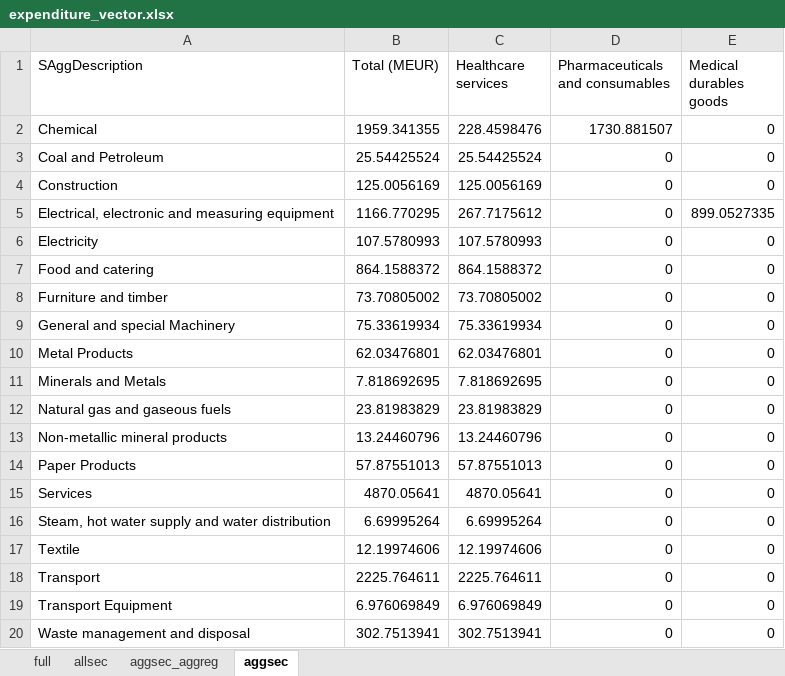
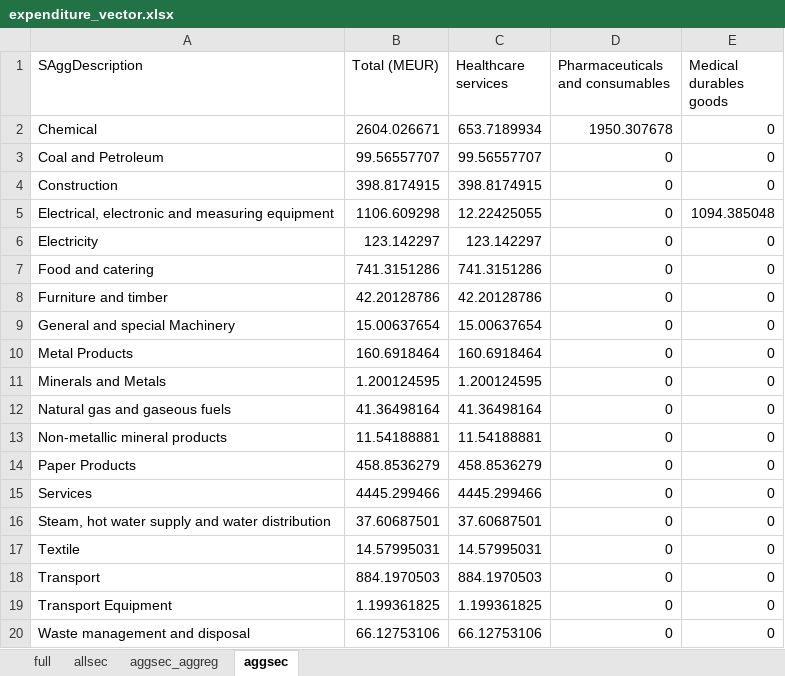
Before and after one commit to Ofir2025/envr-footprint-healthcare-Dk2025, an Excel workbook: data/gold/results/expenditure_vector.xlsx, sheet aggsec, drawn as a sheet; values as stored, in another font and other column widths than the file's, no borders; the diff names each change by its address in the sheet, - before the commit and + after, or states it on an @@ line.

```diff
--- a/data/gold/results/expenditure_vector.xlsx (sheet aggsec)
+++ b/data/gold/results/expenditure_vector.xlsx (sheet aggsec)
-B2 (Total (MEUR)): 1959.341355
+B2 (Total (MEUR)): 2604.026671
-C2 (Healthcare services): 228.4598476
+C2 (Healthcare services): 653.7189934
-D2 (Pharmaceuticals and consumables): 1730.881507
+D2 (Pharmaceuticals and consumables): 1950.307678
-B3 (Total (MEUR)): 25.54425524
+B3 (Total (MEUR)): 99.56557707
-C3 (Healthcare services): 25.54425524
+C3 (Healthcare services): 99.56557707
-B4 (Total (MEUR)): 125.0056169
+B4 (Total (MEUR)): 398.8174915
-C4 (Healthcare services): 125.0056169
+C4 (Healthcare services): 398.8174915
-B5 (Total (MEUR)): 1166.770295
+B5 (Total (MEUR)): 1106.609298
-C5 (Healthcare services): 267.7175612
+C5 (Healthcare services): 12.22425055
-E5 (Medical durables goods): 899.0527335
+E5 (Medical durables goods): 1094.385048
-B6 (Total (MEUR)): 107.5780993
+B6 (Total (MEUR)): 123.142297
-C6 (Healthcare services): 107.5780993
+C6 (Healthcare services): 123.142297
-B7 (Total (MEUR)): 864.1588372
+B7 (Total (MEUR)): 741.3151286
-C7 (Healthcare services): 864.1588372
+C7 (Healthcare services): 741.3151286
-B8 (Total (MEUR)): 73.70805002
+B8 (Total (MEUR)): 42.20128786
-C8 (Healthcare services): 73.70805002
+C8 (Healthcare services): 42.20128786
-B9 (Total (MEUR)): 75.33619934
+B9 (Total (MEUR)): 15.00637654
-C9 (Healthcare services): 75.33619934
+C9 (Healthcare services): 15.00637654
-B10 (Total (MEUR)): 62.03476801
+B10 (Total (MEUR)): 160.6918464
-C10 (Healthcare services): 62.03476801
+C10 (Healthcare services): 160.6918464
-B11 (Total (MEUR)): 7.818692695
+B11 (Total (MEUR)): 1.200124595
-C11 (Healthcare services): 7.818692695
+C11 (Healthcare services): 1.200124595
-B12 (Total (MEUR)): 23.81983829
+B12 (Total (MEUR)): 41.36498164
-C12 (Healthcare services): 23.81983829
+C12 (Healthcare services): 41.36498164
-B13 (Total (MEUR)): 13.24460796
+B13 (Total (MEUR)): 11.54188881
-C13 (Healthcare services): 13.24460796
+C13 (Healthcare services): 11.54188881
-B14 (Total (MEUR)): 57.87551013
+B14 (Total (MEUR)): 458.8536279
-C14 (Healthcare services): 57.87551013
+C14 (Healthcare services): 458.8536279
-B15 (Total (MEUR)): 4870.05641
+B15 (Total (MEUR)): 4445.299466
-C15 (Healthcare services): 4870.05641
+C15 (Healthcare services): 4445.299466
-B16 (Total (MEUR)): 6.69995264
+B16 (Total (MEUR)): 37.60687501
-C16 (Healthcare services): 6.69995264
+C16 (Healthcare services): 37.60687501
-B17 (Total (MEUR)): 12.19974606
+B17 (Total (MEUR)): 14.57995031
-C17 (Healthcare services): 12.19974606
+C17 (Healthcare services): 14.57995031
-B18 (Total (MEUR)): 2225.764611
+B18 (Total (MEUR)): 884.1970503
-C18 (Healthcare services): 2225.764611
+C18 (Healthcare services): 884.1970503
-B19 (Total (MEUR)): 6.976069849
+B19 (Total (MEUR)): 1.199361825
-C19 (Healthcare services): 6.976069849
+C19 (Healthcare services): 1.199361825
-B20 (Total (MEUR)): 302.7513941
+B20 (Total (MEUR)): 66.12753106
-C20 (Healthcare services): 302.7513941
+C20 (Healthcare services): 66.12753106
```
Also changed, not shown: sheet full, sheet aggsec_aggreg, sheet allsec, data/gold/results/contribution_analysis.xlsx, data/gold/results/contribution_full_detail.xlsx, 20 other files.
